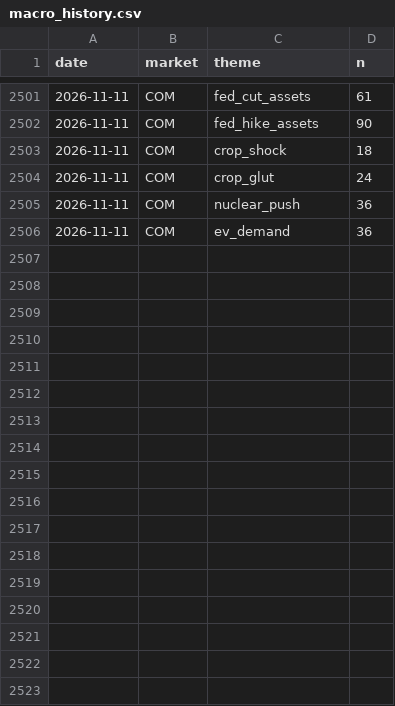
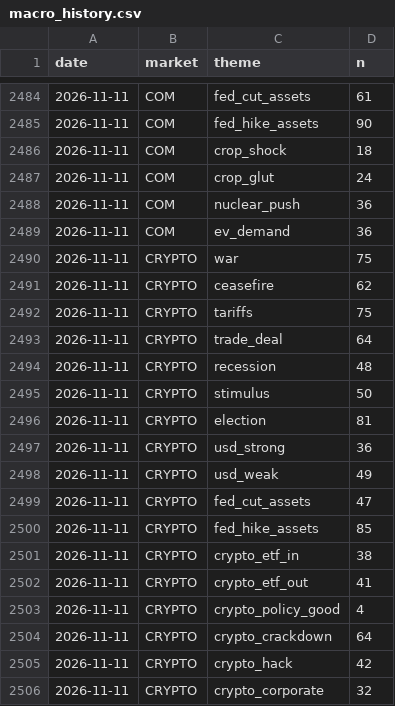
Before and after one commit to clyphor/stock-screener, a CSV file: results/macro_history.csv, drawn as a sheet; only a part is shown, gaps mark what is left out; the diff covers the shown part only.

```diff
--- a/results/macro_history.csv
+++ b/results/macro_history.csv
@@ -2506 +2489,18 @@ date,market,theme,n
 2026-11-11,COM,ev_demand,36
+2026-11-11,CRYPTO,war,75
+2026-11-11,CRYPTO,ceasefire,62
+2026-11-11,CRYPTO,tariffs,75
+2026-11-11,CRYPTO,trade_deal,64
+2026-11-11,CRYPTO,recession,48
+2026-11-11,CRYPTO,stimulus,50
+2026-11-11,CRYPTO,election,81
+2026-11-11,CRYPTO,usd_strong,36
+2026-11-11,CRYPTO,usd_weak,49
+2026-11-11,CRYPTO,fed_cut_assets,47
+2026-11-11,CRYPTO,fed_hike_assets,85
+2026-11-11,CRYPTO,crypto_etf_in,38
+2026-11-11,CRYPTO,crypto_etf_out,41
+2026-11-11,CRYPTO,crypto_policy_good,4
+2026-11-11,CRYPTO,crypto_crackdown,64
+2026-11-11,CRYPTO,crypto_hack,42
+2026-11-11,CRYPTO,crypto_corporate,32
```
Also changed, not shown: 16 removed rows elsewhere in this file, results/history/2026-11-11.csv, results/label_state.csv, 5 other files.
